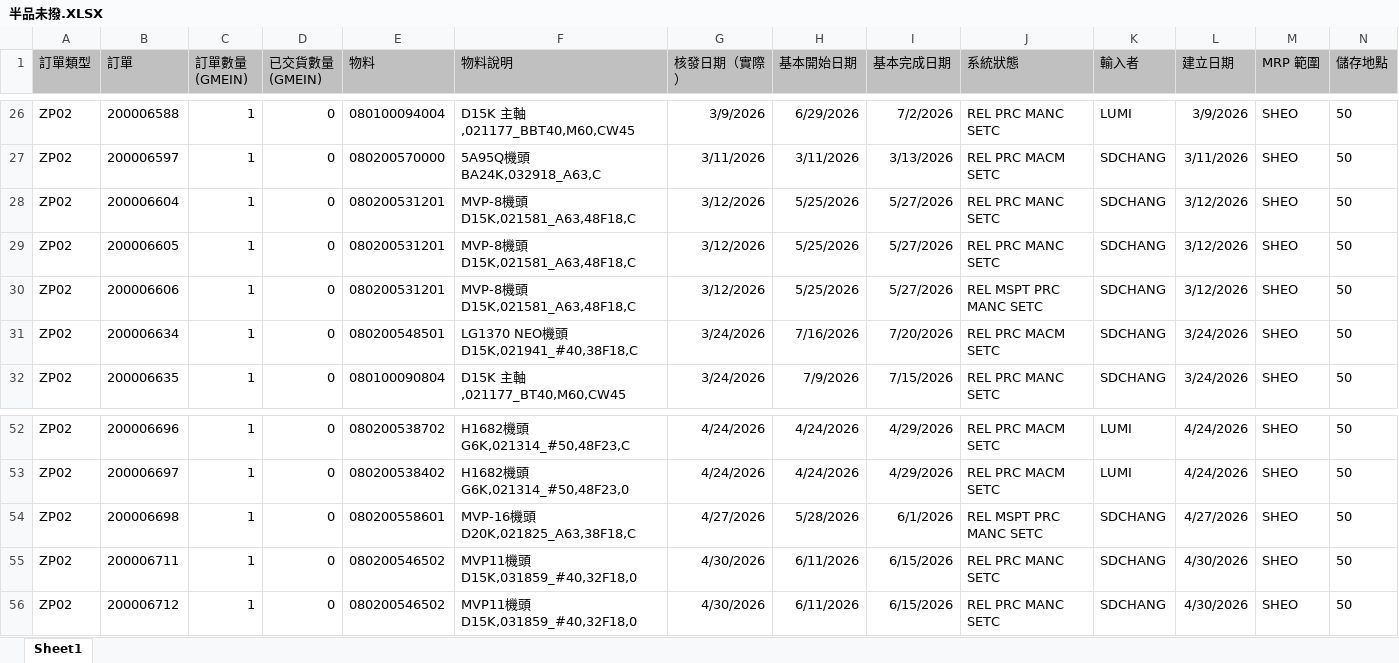
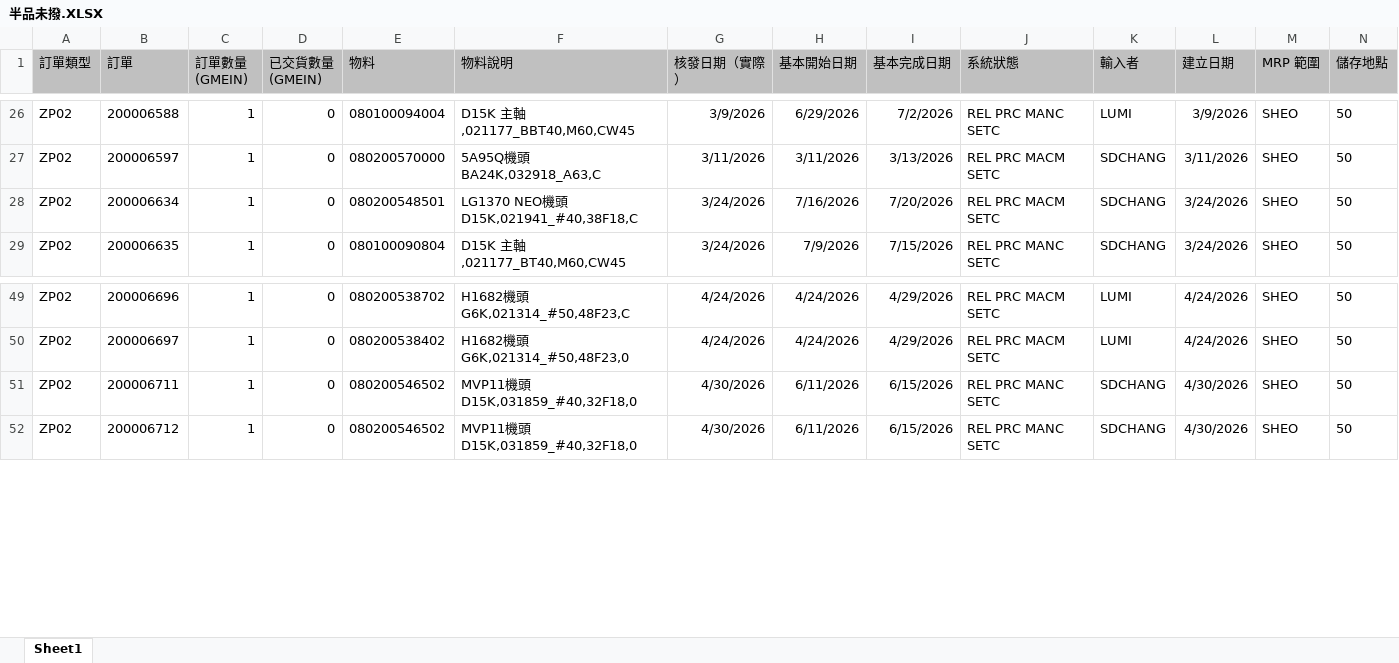
Before and after one commit to june8513/-, an Excel workbook: Newdata/半品未撥.XLSX, sheet Sheet1, drawn as a sheet; only a part is shown, gaps mark what is left out; values as stored, in another font and other column widths than the file's, no borders; rows hold the shown columns only; the diff names each change by its address in the sheet, - before the commit and + after, or states it on an @@ line.

```diff
--- a/Newdata/半品未撥.XLSX (sheet Sheet1)
+++ b/Newdata/半品未撥.XLSX (sheet Sheet1)
-row 28: ZP02 | 200006604 | 1 | 0 | 080200531201 | MVP-8機頭D15K,021581_A63,48F18,C | 3/12/2026 | 5/25/2026 | 5/27/2026 | REL PRC MANC SETC | SDCHANG | 3/12/2026 | SHEO | 50
-row 29: ZP02 | 200006605 | 1 | 0 | 080200531201 | MVP-8機頭D15K,021581_A63,48F18,C | 3/12/2026 | 5/25/2026 | 5/27/2026 | REL PRC MANC SETC | SDCHANG | 3/12/2026 | SHEO | 50
-row 30: ZP02 | 200006606 | 1 | 0 | 080200531201 | MVP-8機頭D15K,021581_A63,48F18,C | 3/12/2026 | 5/25/2026 | 5/27/2026 | REL MSPT PRC MANC SETC | SDCHANG | 3/12/2026 | SHEO | 50
-row 54: ZP02 | 200006698 | 1 | 0 | 080200558601 | MVP-16機頭D20K,021825_A63,38F18,C | 4/27/2026 | 5/28/2026 | 6/1/2026 | REL MSPT PRC MANC SETC | SDCHANG | 4/27/2026 | SHEO | 50
```
Also changed, not shown: Newdata/報工狀態.XLSX, Newdata/已撥缺料.XLSX, 17 other files.
